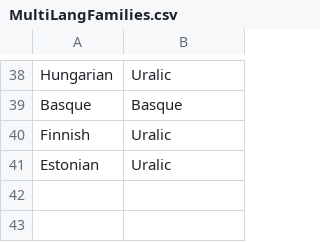
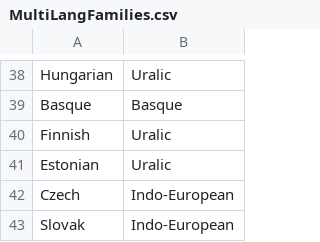
Before and after one commit to ObsidioSteel/linguil, a CSV file: public/data/MultiLangFamilies.csv, drawn as a sheet; only a part is shown, gaps mark what is left out; the diff names each change by its address in the sheet, - before the commit and + after, or states it on an @@ line.

```diff
--- a/public/data/MultiLangFamilies.csv
+++ b/public/data/MultiLangFamilies.csv
+row 42: Czech | Indo-European
+row 43: Slovak | Indo-European
```
Also changed, not shown: public/data/LangStats.csv, public/data/LanguageCodes.csv, 1 other file.
